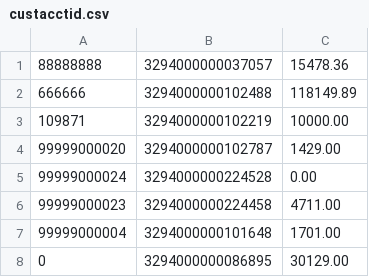
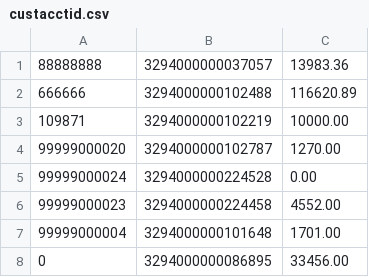
Before and after one commit to ZhuTiejun777/StudyJavaTestFrame, a CSV file: apiauto/data/custacctid.csv, drawn as a sheet.

```diff
--- a/apiauto/data/custacctid.csv
+++ b/apiauto/data/custacctid.csv
@@ -1,8 +1,8 @@
-88888888,3294000000037057,15478.36
-666666,3294000000102488,118149.89
+88888888,3294000000037057,13983.36
+666666,3294000000102488,116620.89
 109871,3294000000102219,10000.00
-99999000020,3294000000102787,1429.00
+99999000020,3294000000102787,1270.00
 99999000024,3294000000224528,0.00
-99999000023,3294000000224458,4711.00
+99999000023,3294000000224458,4552.00
 99999000004,3294000000101648,1701.00
-0,3294000000086895,30129.00
+0,3294000000086895,33456.00
```
Also changed, not shown: 10 other files.
